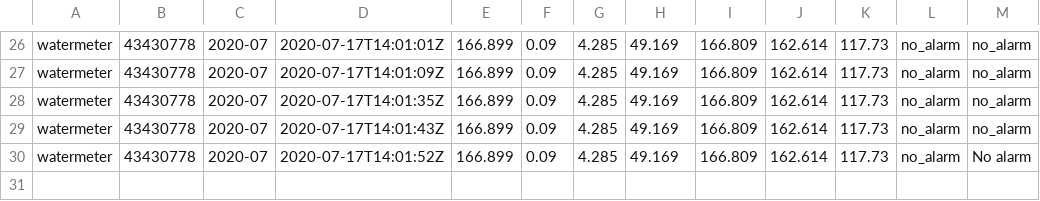
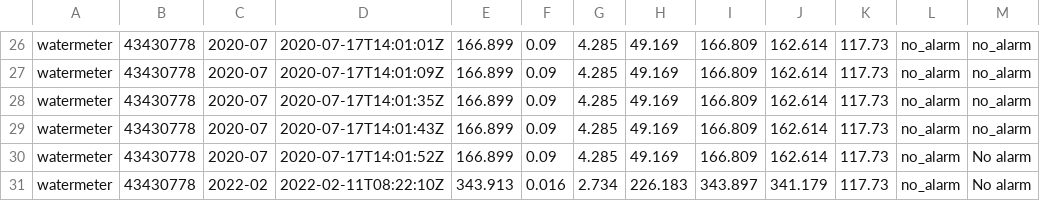
Before and after one commit to zibous/ha-watermeter, a CSV file: data/43430778-day-report.csv, drawn as a sheet; only a part is shown, gaps mark what is left out.

```diff
--- a/data/43430778-day-report.csv
+++ b/data/43430778-day-report.csv
@@ -30 +30,2 @@ watermeter,43430778,2020-07,2020-07-17T14:01:43Z,166.899,0.09,4.285,49.169,166.8
 watermeter,43430778,2020-07,2020-07-17T14:01:52Z,166.899,0.09,4.285,49.169,166.809,162.614,117.73,no_alarm,No alarm
+watermeter,43430778,2022-02,2022-02-11T08:22:10Z,343.913,0.016,2.734,226.183,343.897,341.179,117.73,no_alarm,No alarm
```
Also changed, not shown: logs/data.csv, 3 other files.
